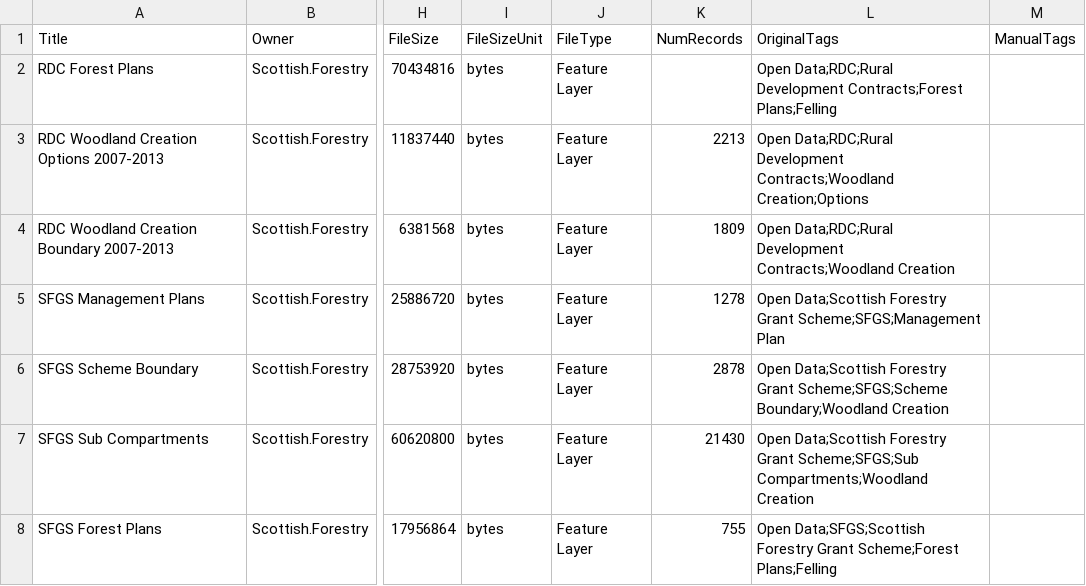
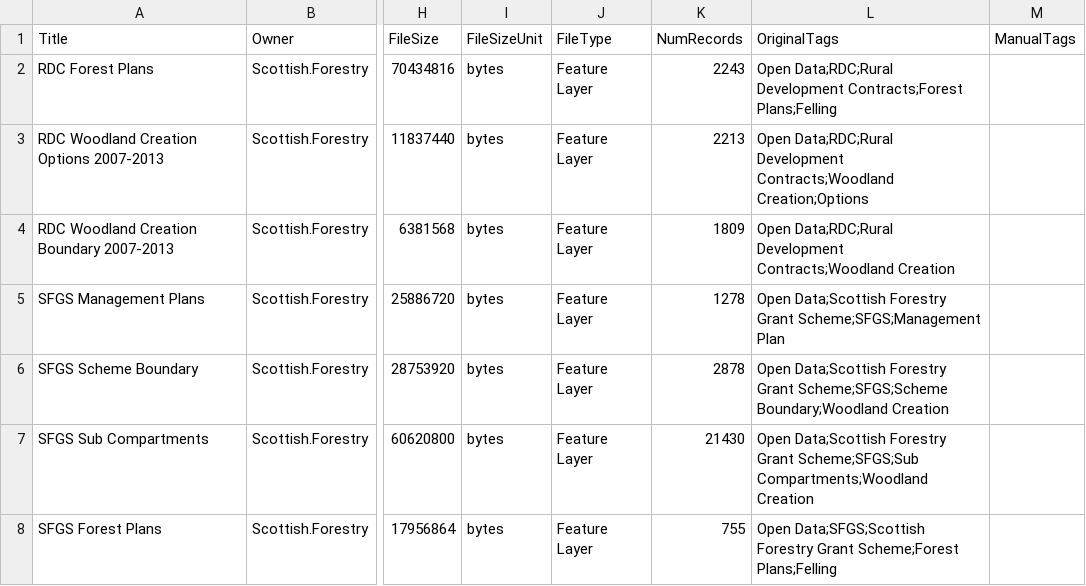
Before and after one commit to OpenDataScotland/the_od_bods, a CSV file: data/arcgis/scottish_forestry.csv, drawn as a sheet; only a part is shown, gaps mark what is left out; the diff names each change by its address in the sheet, - before the commit and + after, or states it on an @@ line.

```diff
--- a/data/arcgis/scottish_forestry.csv
+++ b/data/arcgis/scottish_forestry.csv
-K2 (NumRecords): (empty)
+K2 (NumRecords): 2243
```
Also changed, not shown: data/USMART/Cycling Scotland.csv, data/arcgis/argyll_and_bute.csv, 10 other files.
